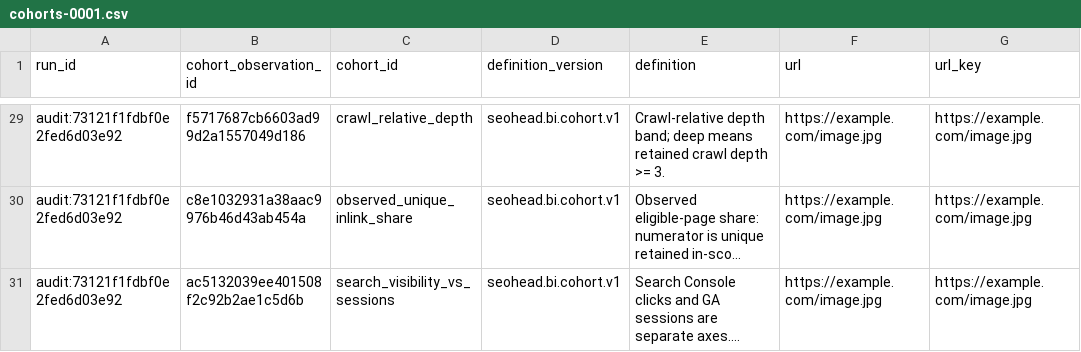
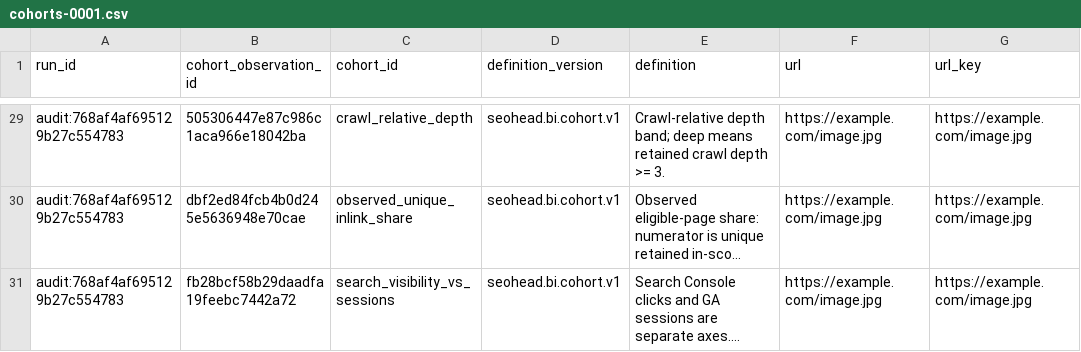
Before and after one commit to PavloSEO/seohead-tools, a CSV file: docs/examples/reporting-pack/worksheets/cohorts-0001.csv, drawn as a sheet; only a part is shown, gaps mark what is left out; long unchanged cells end in …; the diff covers the shown part only; the diff names each change by its address in the sheet, - before the commit and + after, or states it on an @@ line.

```diff
--- a/docs/examples/reporting-pack/worksheets/cohorts-0001.csv
+++ b/docs/examples/reporting-pack/worksheets/cohorts-0001.csv
-A29:A31 (run_id): audit:73121f1fdbf0e2fed6d03e92
+A29:A31 (run_id): audit:768af4af695129b27c554783
-B29 (cohort_observation_id): f5717687cb6603ad99d2a1557049d186
+B29 (cohort_observation_id): 505306447e87c986c1aca966e18042ba
-B30 (cohort_observation_id): c8e1032931a38aac9976b46d43ab454a
+B30 (cohort_observation_id): dbf2ed84fcb4b0d245e5636948e70cae
-B31 (cohort_observation_id): ac5132039ee401508f2c92b2ae1c5d6b
+B31 (cohort_observation_id): fb28bcf58b29daadfa19feebc7442a72
```
Also changed, not shown: 54 edited cells elsewhere in this file, docs/examples/reporting-pack/worksheets/group-groups-0001.csv, 8 other files.
